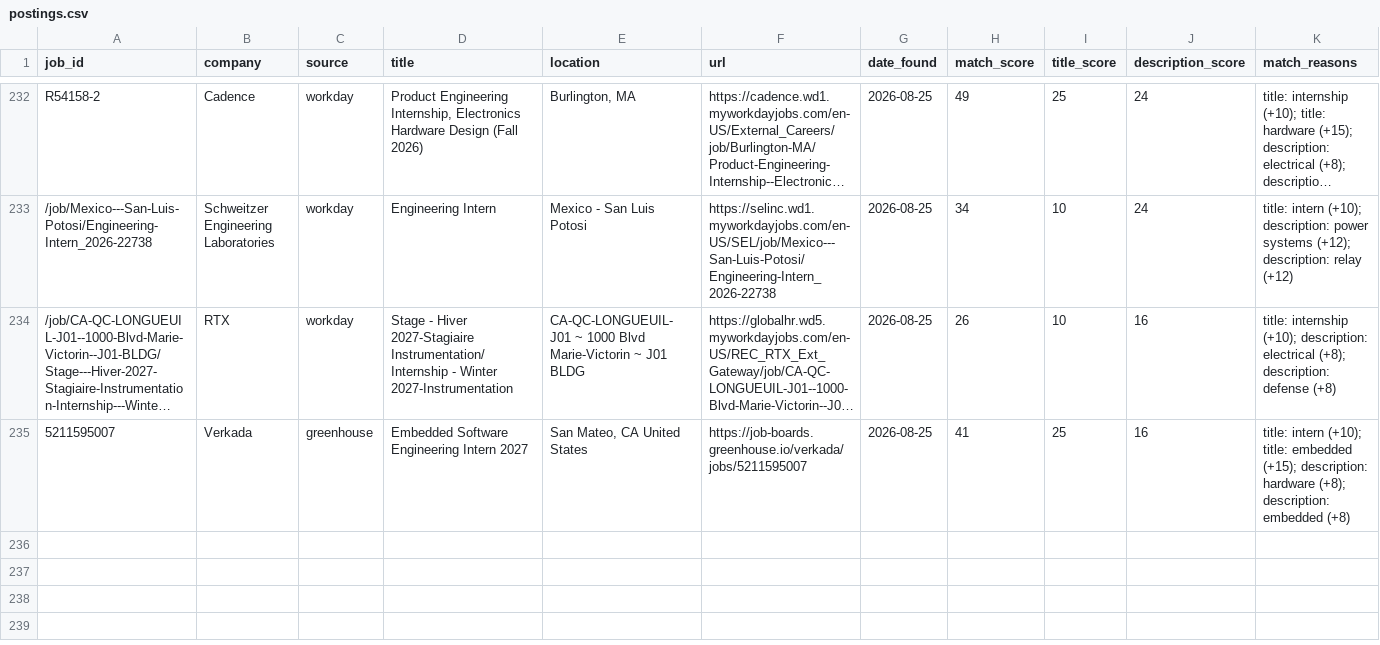
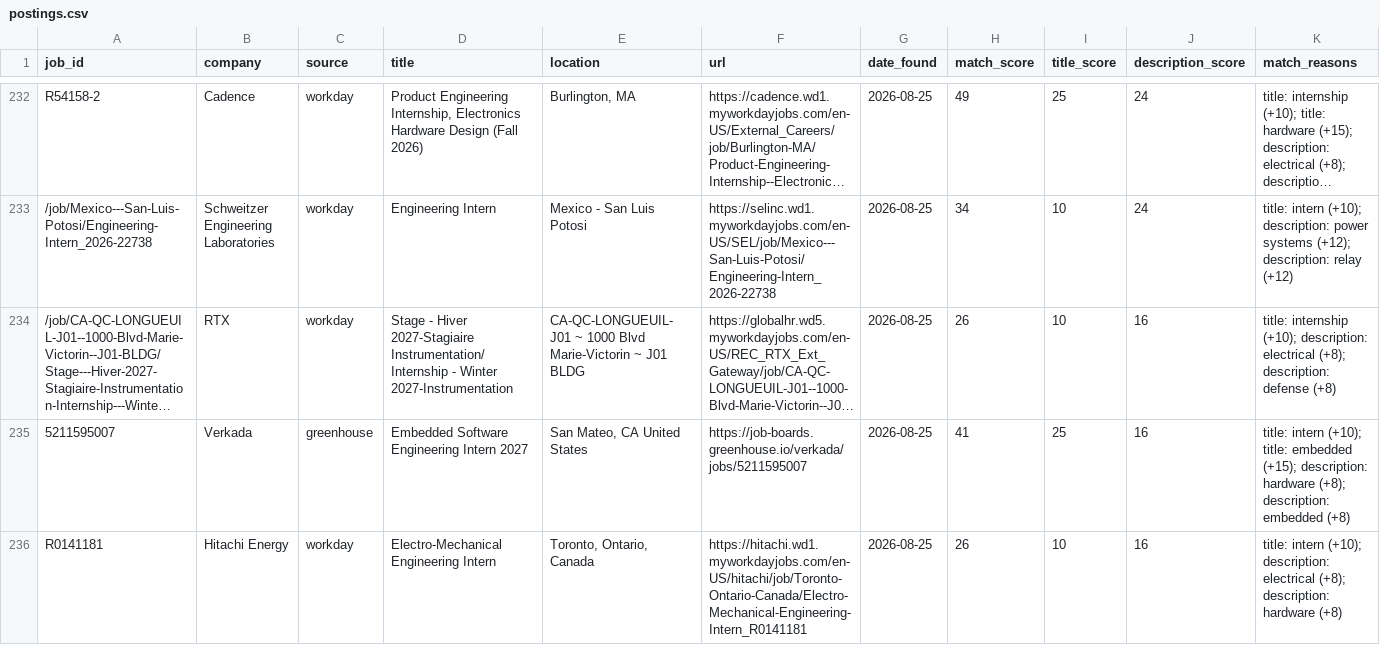
Before and after one commit to brendan-cant-code/job-scraper, a CSV file: data/postings.csv, drawn as a sheet; only a part is shown, gaps mark what is left out; long unchanged cells end in …; the diff names each change by its address in the sheet, - before the commit and + after, or states it on an @@ line.

```diff
--- a/data/postings.csv
+++ b/data/postings.csv
+row 236: R0141181 | Hitachi Energy | workday | Electro-Mechanical Engineering Intern | Toronto, Ontario, Canada | https://hitachi.wd1.myworkdayjobs.com/en-US/hitachi/job/Toronto-Ontario-Canada/Electro-Mechanical-Engineering-Intern_R0141181 | 2026-08-25 | 26 | 10 | 16 | title: intern (+10); description: electrical (+8); description: hardware (+8)
```
